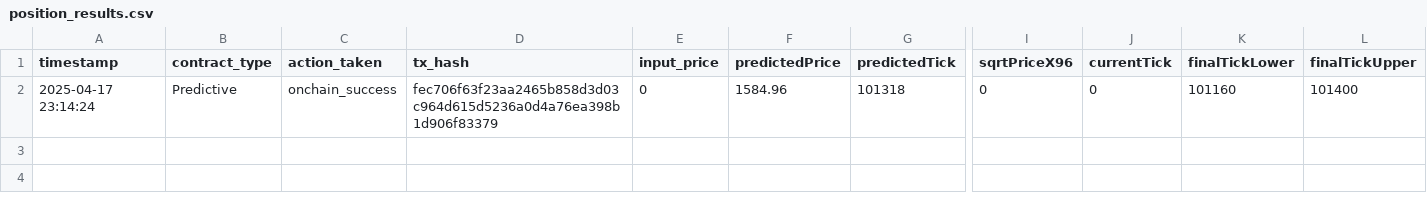
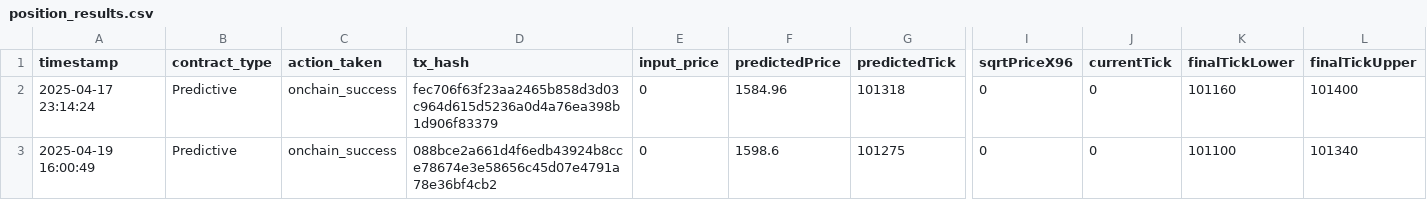
Before and after one commit to NShahab/Uniswap-Decentralized-Marketplace, a CSV file: Phase3_Smart_Contract/position_results.csv, drawn as a sheet; only a part is shown, gaps mark what is left out; rows hold the shown columns only; the diff names each change by its address in the sheet, - before the commit and + after, or states it on an @@ line.

```diff
--- a/Phase3_Smart_Contract/position_results.csv
+++ b/Phase3_Smart_Contract/position_results.csv
+row 3: 2025-04-19 16:00:49 | Predictive | onchain_success | 088bce2a661d4f6edb43924b8cce78674e3e58656c45d07e4791a78e36bf4cb2 | 0 | 1598.6 | 101275 | 0 | 0 | 101100 | 101340
```
Also changed, not shown: 2 other files.
